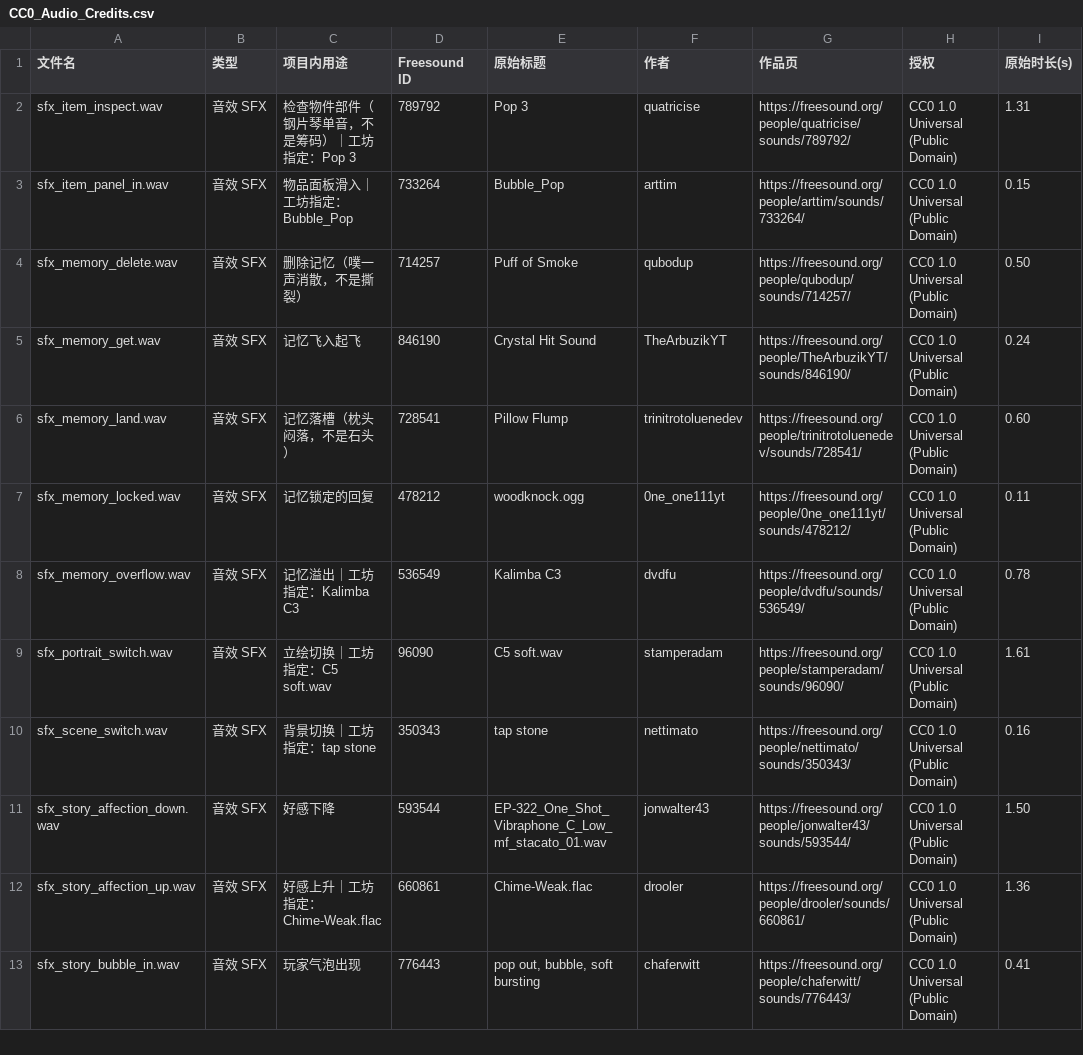
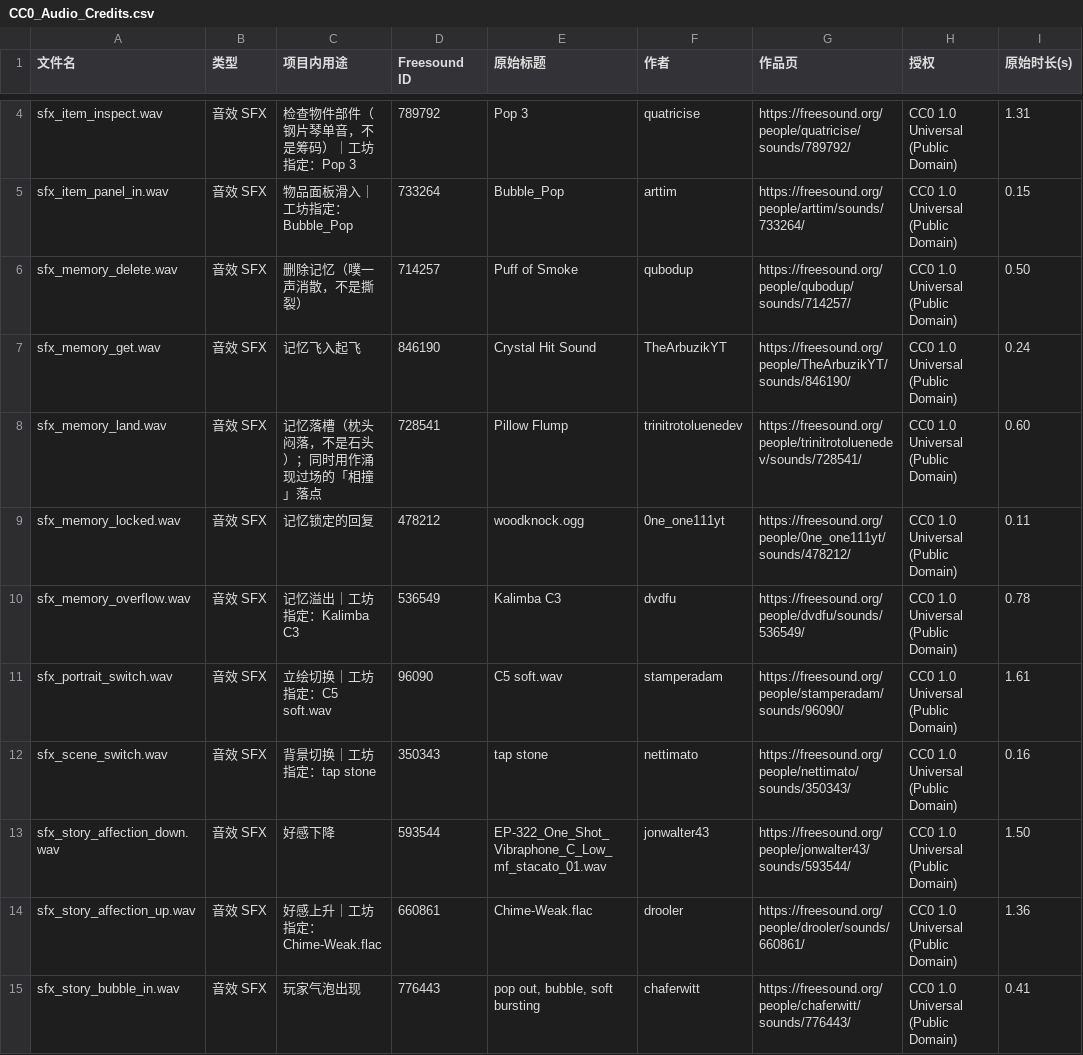
Before and after one commit to BianbBb/taptap-puzzle-game, a CSV file: ThirdParty/CC0_Audio_Credits.csv, drawn as a sheet; only a part is shown, gaps mark what is left out; addresses are those after the commit; the diff covers the shown part only; the diff names each change by its address in the sheet, - before the commit and + after, or states it on an @@ line.

```diff
--- a/ThirdParty/CC0_Audio_Credits.csv
+++ b/ThirdParty/CC0_Audio_Credits.csv
-C8 (项目内用途): 记忆落槽（枕头闷落，不是石头）
+C8 (项目内用途): 记忆落槽（枕头闷落，不是石头）；同时用作涌现过场的「相撞」落点
```
Also changed, not shown: 2 added rows elsewhere in this file, 36 other files.
